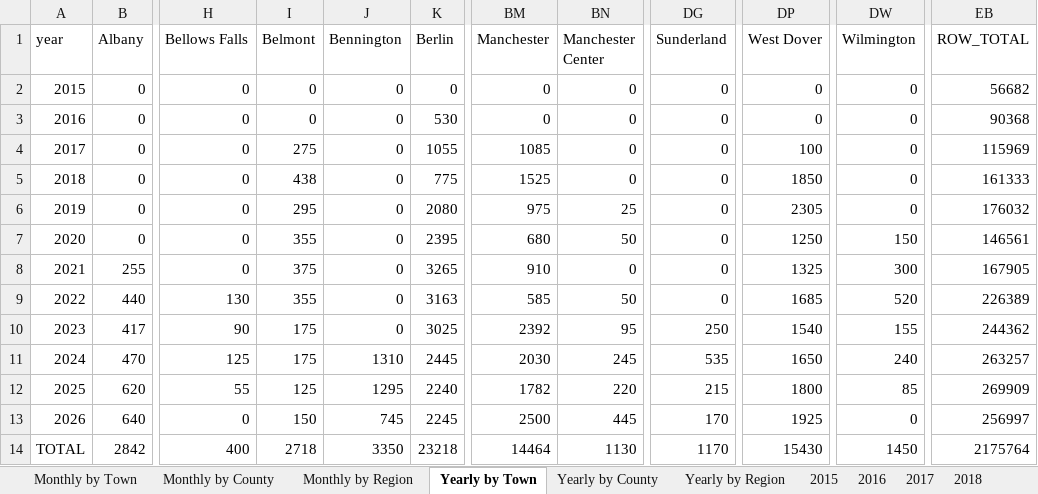
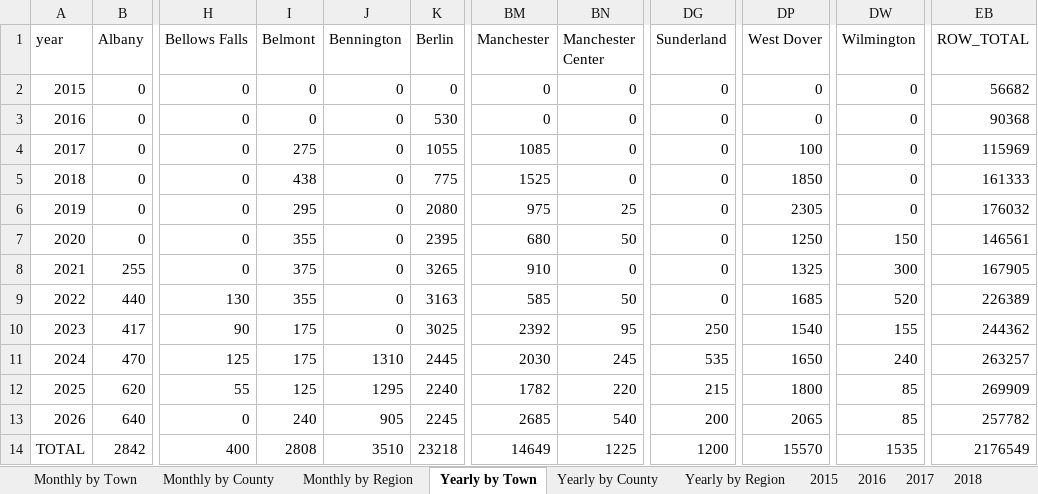
Before and after one commit to burnssargent-eng/blackbear_dashboard, an Excel workbook: oil_collection_report.xlsx, sheet Yearly by Town, drawn as a sheet; only a part is shown, gaps mark what is left out; values as stored, in another font and other column widths than the file's, no borders; the diff names each change by its address in the sheet, - before the commit and + after, or states it on an @@ line.

```diff
--- a/oil_collection_report.xlsx (sheet Yearly by Town)
+++ b/oil_collection_report.xlsx (sheet Yearly by Town)
-I13 (Belmont): 150
+I13 (Belmont): 240
-J13 (Bennington): 745
+J13 (Bennington): 905
-BM13 (Manchester): 2500
+BM13 (Manchester): 2685
-BN13 (Manchester Center): 445
+BN13 (Manchester Center): 540
-DG13 (Sunderland): 170
+DG13 (Sunderland): 200
-DP13 (West Dover): 1925
+DP13 (West Dover): 2065
-DW13 (Wilmington): 0
+DW13 (Wilmington): 85
-EB13 (ROW_TOTAL): 256997
+EB13 (ROW_TOTAL): 257782
-I14 (Belmont): 2718
+I14 (Belmont): 2808
-J14 (Bennington): 3350
+J14 (Bennington): 3510
-BM14 (Manchester): 14464
+BM14 (Manchester): 14649
-BN14 (Manchester Center): 1130
+BN14 (Manchester Center): 1225
-DG14 (Sunderland): 1170
+DG14 (Sunderland): 1200
-DP14 (West Dover): 15430
+DP14 (West Dover): 15570
-DW14 (Wilmington): 1450
+DW14 (Wilmington): 1535
-EB14 (ROW_TOTAL): 2175764
+EB14 (ROW_TOTAL): 2176549
```
Also changed, not shown: sheet Yearly by Region, sheet Monthly by Region, sheet 2026, sheet Monthly by Town, sheet Yearly by County, sheet Monthly by County, 7 more sheets, 13 other files.
